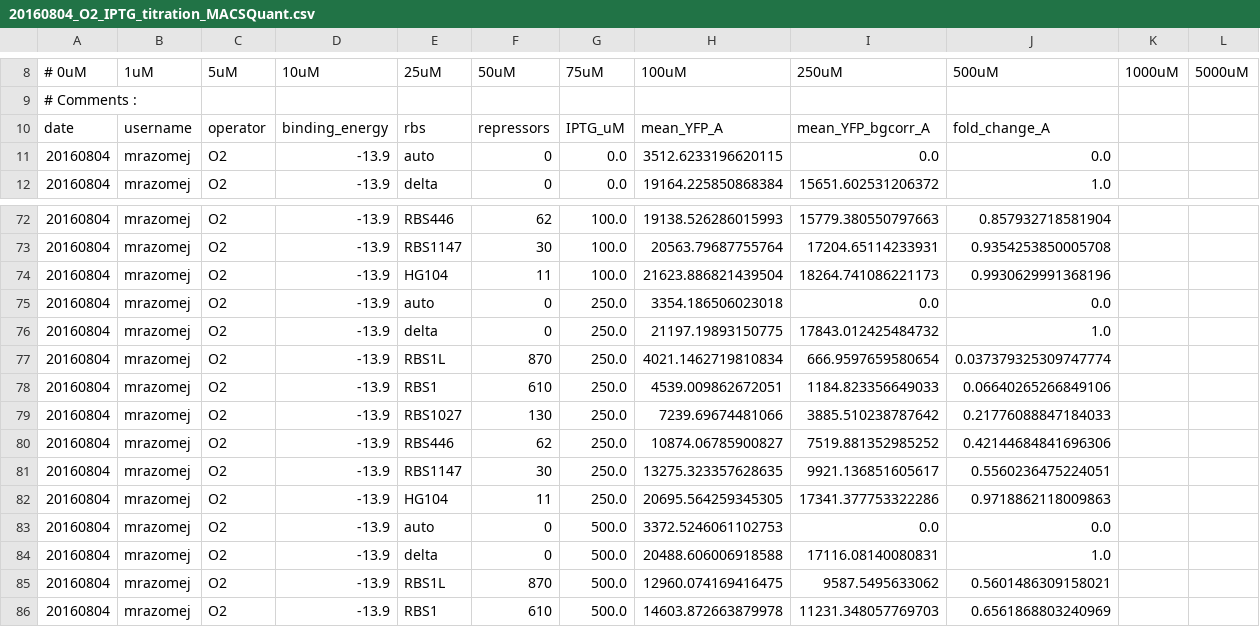
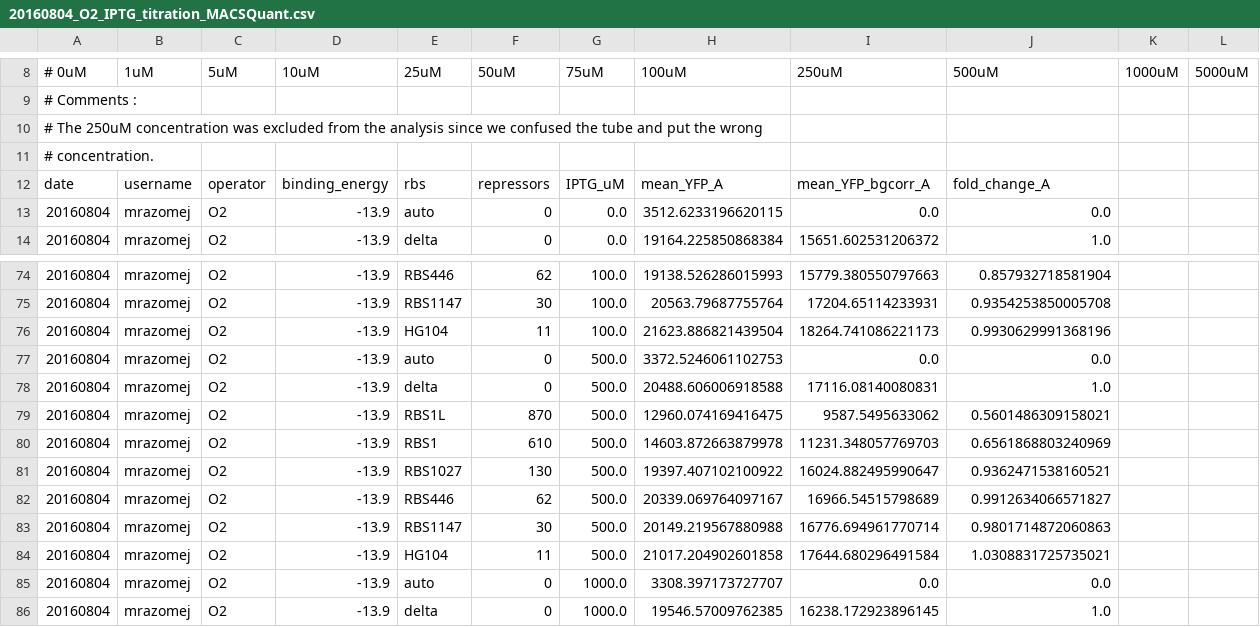
Before and after one commit to RPGroup-PBoC/mwc_induction, a CSV file: data/20160804_O2_IPTG_titration_MACSQuant.csv, drawn as a sheet; only a part is shown, gaps mark what is left out; the shorter side is filled out with more unchanged rows; removed rows and columns are numbered as before the commit, all else as after; the diff names each change by its address in the sheet, - before the commit and + after, or states it on an @@ line.

```diff
--- a/data/20160804_O2_IPTG_titration_MACSQuant.csv
+++ b/data/20160804_O2_IPTG_titration_MACSQuant.csv
+row 10: # The 250uM concentration was excluded from the analysis since we confused the tube and put the wrong
+row 11: # concentration.
-row 75: 20160804 | mrazomej | O2 | -13.9 | auto | 0 | 250.0 | 3354.186506023018 | 0.0 | 0.0
-row 76: 20160804 | mrazomej | O2 | -13.9 | delta | 0 | 250.0 | 21197.19893150775 | 17843.012425484732 | 1.0
-row 77: 20160804 | mrazomej | O2 | -13.9 | RBS1L | 870 | 250.0 | 4021.1462719810834 | 666.9597659580654 | 0.037379325309747774
-row 78: 20160804 | mrazomej | O2 | -13.9 | RBS1 | 610 | 250.0 | 4539.009862672051 | 1184.823356649033 | 0.06640265266849106
-row 79: 20160804 | mrazomej | O2 | -13.9 | RBS1027 | 130 | 250.0 | 7239.69674481066 | 3885.510238787642 | 0.21776088847184033
-row 80: 20160804 | mrazomej | O2 | -13.9 | RBS446 | 62 | 250.0 | 10874.06785900827 | 7519.881352985252 | 0.42144684841696306
-row 81: 20160804 | mrazomej | O2 | -13.9 | RBS1147 | 30 | 250.0 | 13275.323357628635 | 9921.136851605617 | 0.5560236475224051
-row 82: 20160804 | mrazomej | O2 | -13.9 | HG104 | 11 | 250.0 | 20695.564259345305 | 17341.377753322286 | 0.9718862118009863
```
Also changed, not shown: code/processing/20160804_O2_IPTG_titration/output/20160804_O2_IPTG_titration_MACSQuant.csv, 4 other files.
